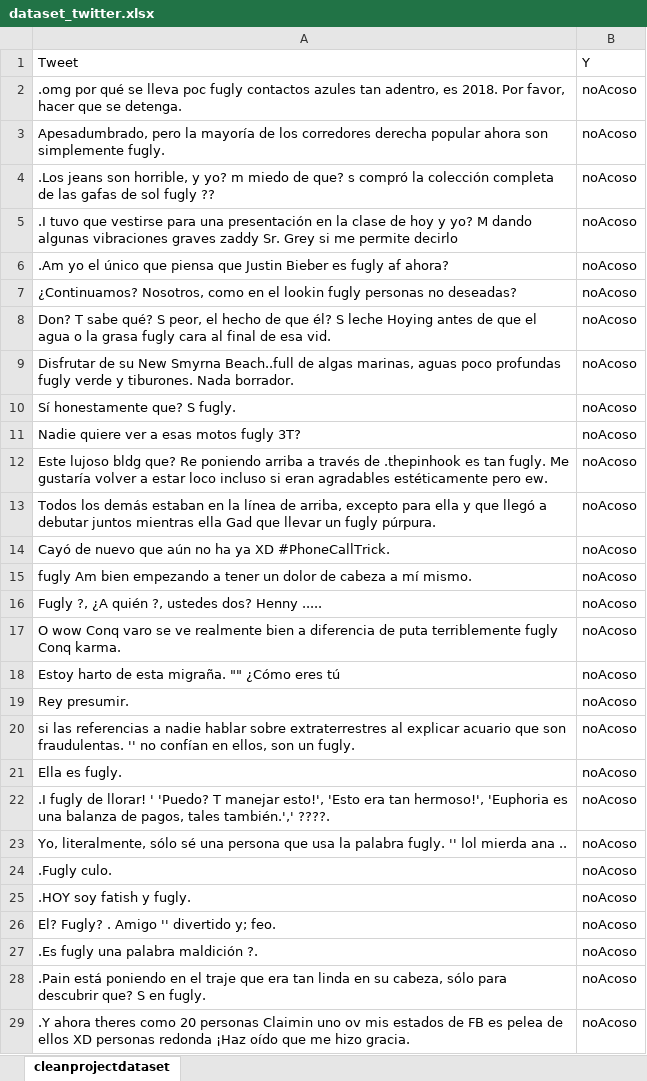
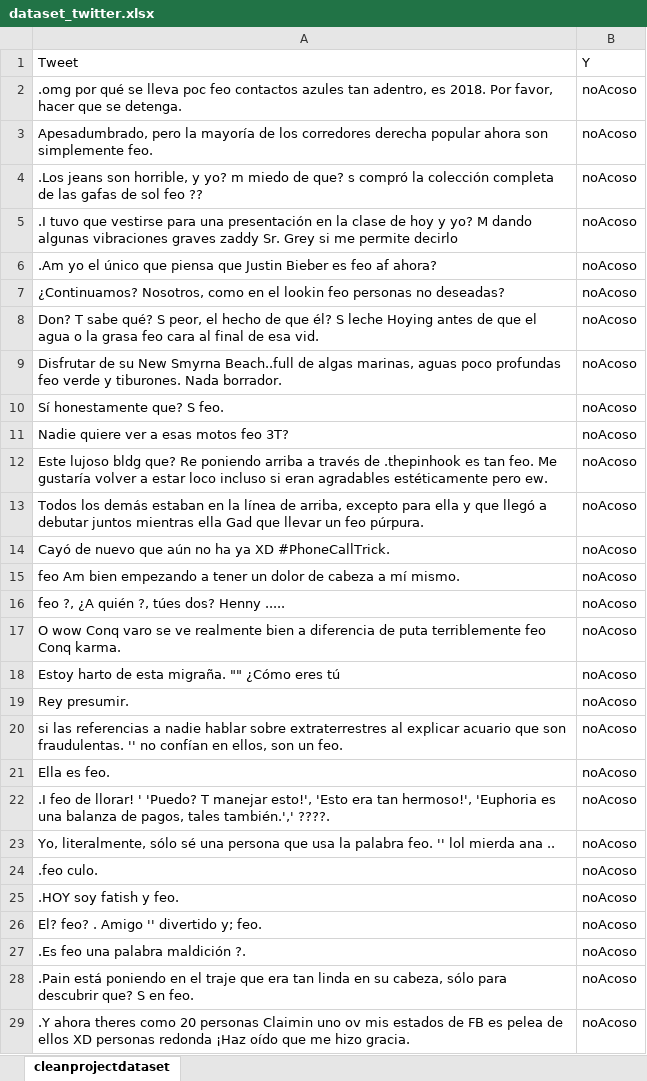
Before and after one commit to anthonywainer/bullying_on_twitter_pe, an Excel workbook: dataSet/dataset_twitter.xlsx, sheet cleanprojectdataset, drawn as a sheet; only a part is shown; values as stored, in another font and other column widths than the file's, no borders; charts and pictures not drawn; the diff covers the shown part only; the diff names each change by its address in the sheet, - before the commit and + after, or states it on an @@ line.

Commit message:
dataset

```diff
--- a/dataSet/dataset_twitter.xlsx (sheet cleanprojectdataset)
+++ b/dataSet/dataset_twitter.xlsx (sheet cleanprojectdataset)
-A2 (Tweet): …lleva poc fugly contactos azules…
+A2 (Tweet): …lleva poc feo contactos azules…
-A3 (Tweet): …son simplemente fugly.
+A3 (Tweet): …son simplemente feo.
-A4 (Tweet): …de sol fugly ??
+A4 (Tweet): …de sol feo ??
-A6 (Tweet): …Bieber es fugly af ahora?
+A6 (Tweet): …Bieber es feo af ahora?
-A7 (Tweet): …el lookin fugly personas no…
+A7 (Tweet): …el lookin feo personas no…
-A8 (Tweet): …la grasa fugly cara al…
+A8 (Tweet): …la grasa feo cara al…
-A9 (Tweet): …poco profundas fugly verde y…
+A9 (Tweet): …poco profundas feo verde y…
-A10 (Tweet): Sí honestamente que? S fugly.
+A10 (Tweet): Sí honestamente que? S feo.
-A11 (Tweet): Nadie quiere ver a esas motos fugly 3T?
+A11 (Tweet): Nadie quiere ver a esas motos feo 3T?
-A12 (Tweet): …es tan fugly. Me gustaría…
+A12 (Tweet): …es tan feo. Me gustaría…
-A13 (Tweet): …llevar un fugly púrpura.
+A13 (Tweet): …llevar un feo púrpura.
-A15 (Tweet): fugly Am bien…
+A15 (Tweet): feo Am bien…
-A16 (Tweet): Fugly ?, ¿A quién ?, ustedes dos? Henny .....
+A16 (Tweet): feo ?, ¿A quién ?, túes dos? Henny .....
-A17 (Tweet): …puta terriblemente fugly Conq karma.
+A17 (Tweet): …puta terriblemente feo Conq karma.
-A20 (Tweet): …son un fugly.
+A20 (Tweet): …son un feo.
-A21 (Tweet): Ella es fugly.
+A21 (Tweet): Ella es feo.
-A22 (Tweet): .I fugly de llorar!…
+A22 (Tweet): .I feo de llorar!…
-A23 (Tweet): …la palabra fugly. '' lol…
+A23 (Tweet): …la palabra feo. '' lol…
-A24 (Tweet): .Fugly culo.
+A24 (Tweet): .feo culo.
-A25 (Tweet): .HOY soy fatish y fugly.
+A25 (Tweet): .HOY soy fatish y feo.
-A26 (Tweet): El? Fugly? . Amigo '' divertido y; feo.
+A26 (Tweet): El? feo? . Amigo '' divertido y; feo.
-A27 (Tweet): .Es fugly una palabra maldición ?.
+A27 (Tweet): .Es feo una palabra maldición ?.
-A28 (Tweet): …S en fugly.
+A28 (Tweet): …S en feo.
```
Also changed, not shown: 292 added rows and 247 edited cells elsewhere in this sheet.
